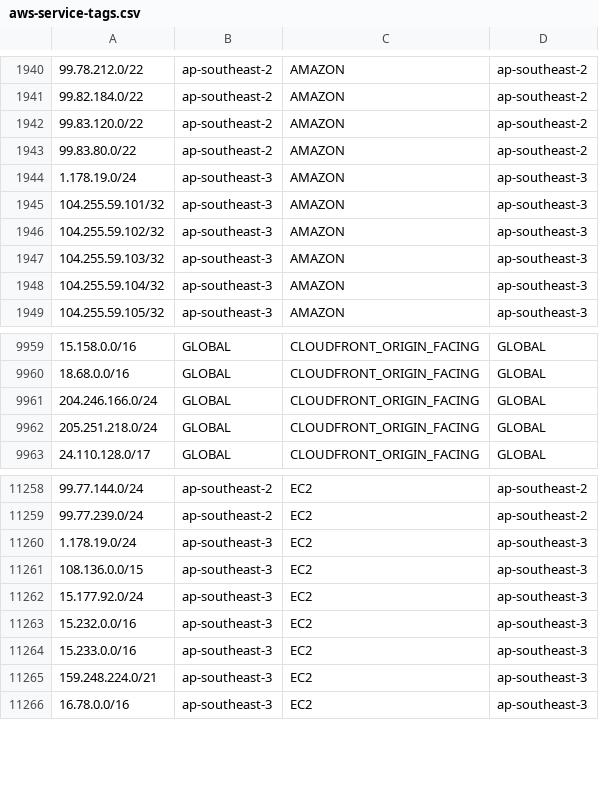
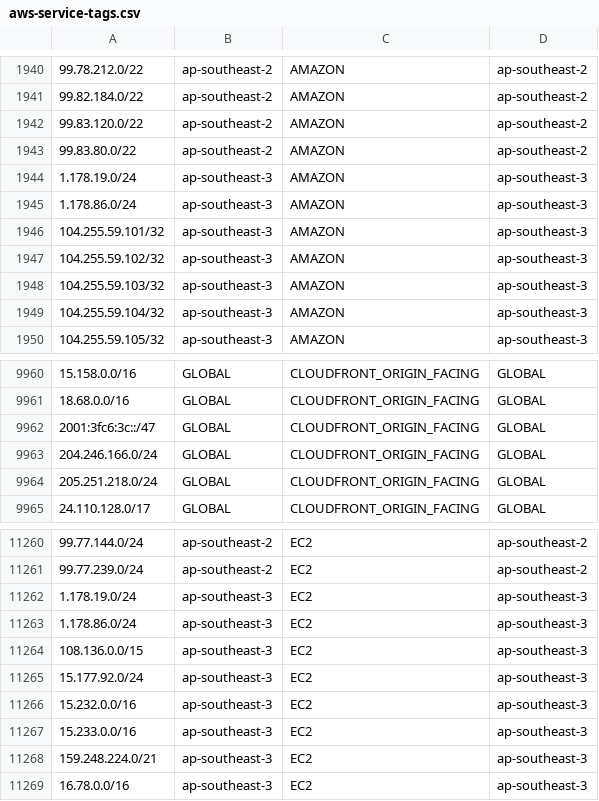
Before and after one commit to KustoKing/known-ip-addresses, a CSV file: cloud-ip-ranges/aws-service-tags.csv, drawn as a sheet; only a part is shown, gaps mark what is left out; the diff names each change by its address in the sheet, - before the commit and + after, or states it on an @@ line.

```diff
--- a/cloud-ip-ranges/aws-service-tags.csv
+++ b/cloud-ip-ranges/aws-service-tags.csv
+row 1945: 1.178.86.0/24 | ap-southeast-3 | AMAZON | ap-southeast-3
+row 9962: 2001:3fc6:3c::/47 | GLOBAL | CLOUDFRONT_ORIGIN_FACING | GLOBAL
+row 11263: 1.178.86.0/24 | ap-southeast-3 | EC2 | ap-southeast-3
```
